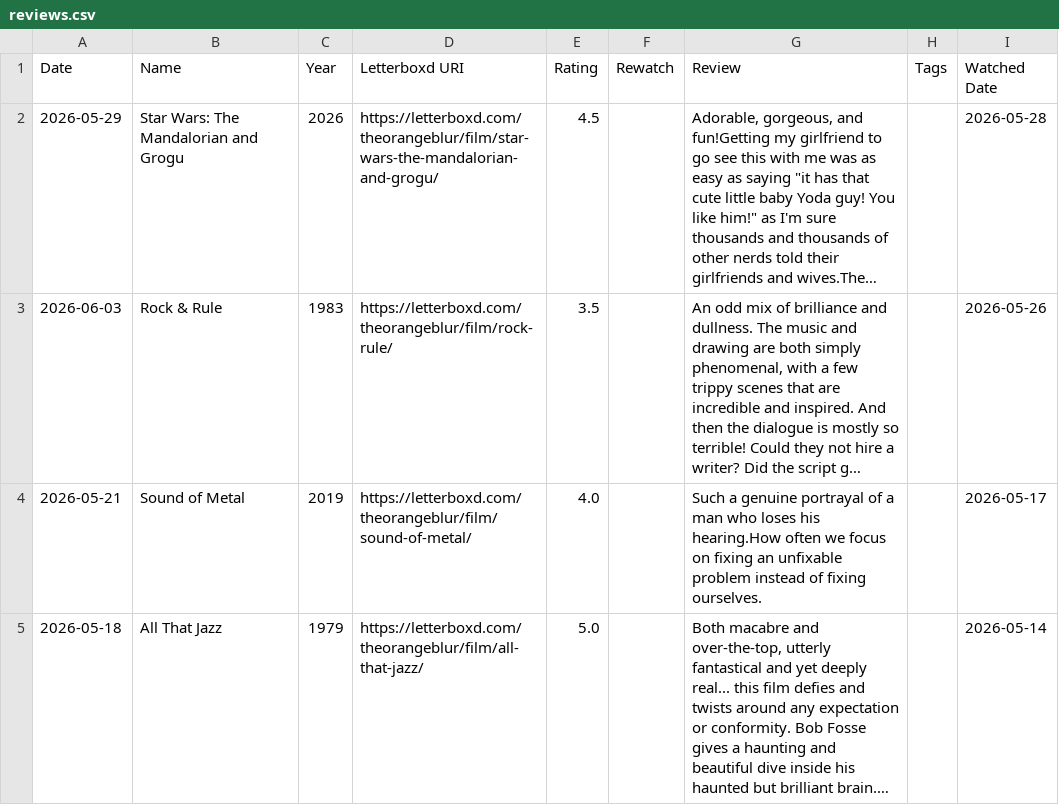
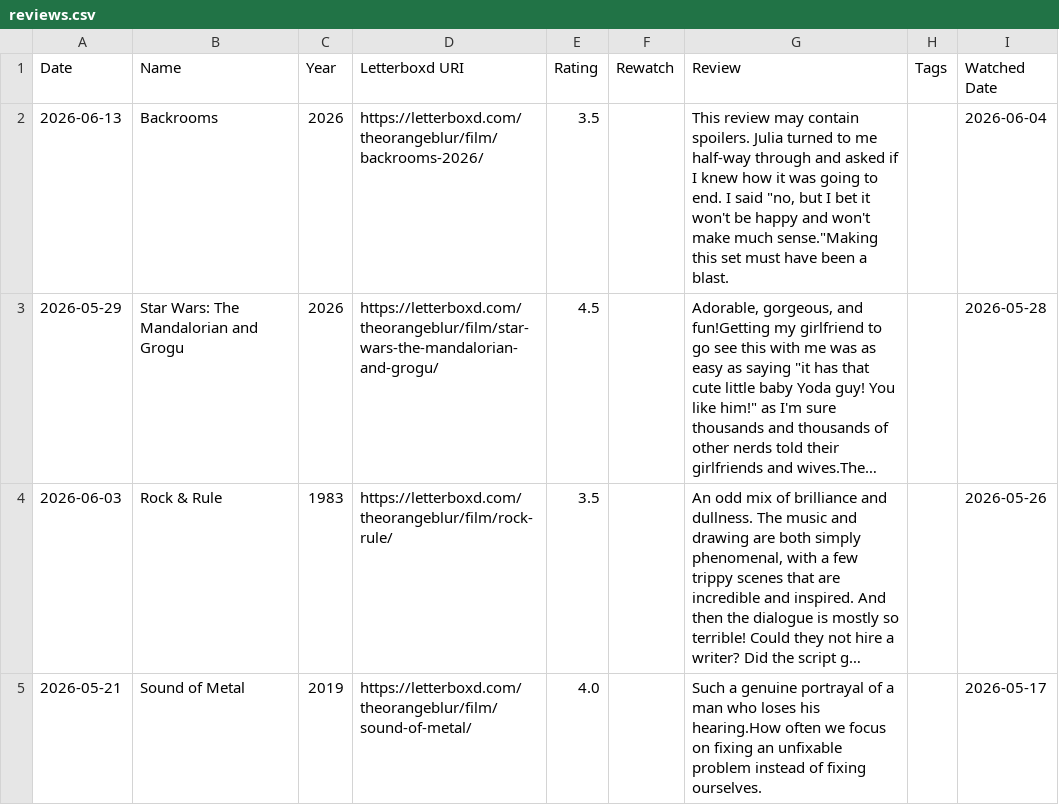
Before and after one commit to theOrangeBlur/What_Is_Emmet_Up_To, a CSV file: Movies/src/reviews.csv, drawn as a sheet; only a part is shown; the shorter side is filled out with more unchanged rows; long unchanged cells end in …; the diff names each change by its address in the sheet, - before the commit and + after, or states it on an @@ line.

```diff
--- a/Movies/src/reviews.csv
+++ b/Movies/src/reviews.csv
+row 2: 2026-06-13 | Backrooms | 2026 | https://letterboxd.com/theorangeblur/film/backrooms-2026/ | 3.5 |  | This review may contain spoilers. Julia turned to me half-way through and asked if I knew how it was going to end. I said "no, but I bet it won't be happy and won't make much sense."Making this set must have been a blast. |  | 2026-06-04
```
Also changed, not shown: 2 other files.
